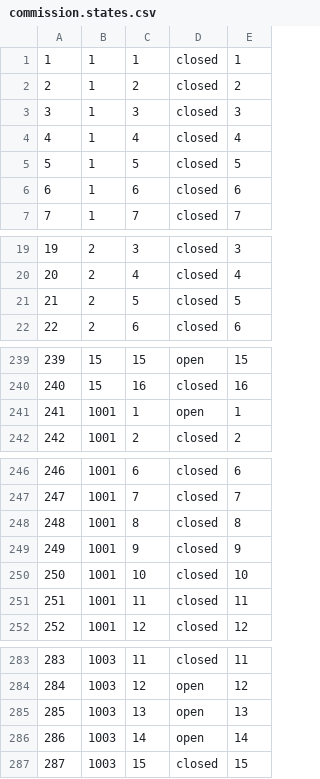
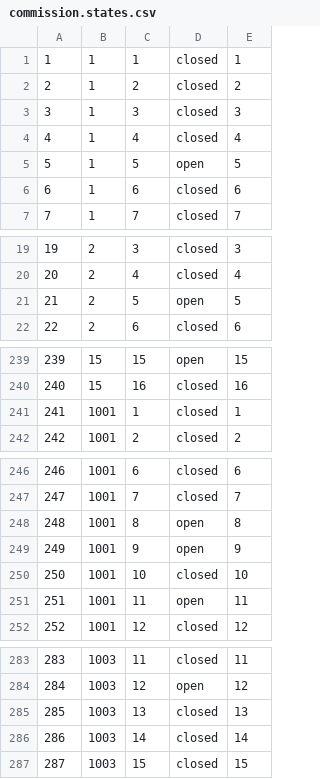
Before and after one commit to james-barnard/nitrobrew, a CSV file: data/commission.states.csv, drawn as a sheet; only a part is shown, gaps mark what is left out; the diff covers the shown part only.

Commit message:
tweaks to commission programs

```diff
--- a/data/commission.states.csv
+++ b/data/commission.states.csv
@@ -4,3 +4,3 @@
 4,1,4,closed,4
-5,1,5,closed,5
+5,1,5,open,5
 6,1,6,closed,6
@@ -20,3 +20,3 @@
 20,2,4,closed,4
-21,2,5,closed,5
+21,2,5,open,5
 22,2,6,closed,6
@@ -240,3 +240,3 @@
 240,15,16,closed,16
-241,1001,1,open,1
+241,1001,1,closed,1
 242,1001,2,closed,2
@@ -247,6 +247,6 @@
 247,1001,7,closed,7
-248,1001,8,closed,8
-249,1001,9,closed,9
+248,1001,8,open,8
+249,1001,9,open,9
 250,1001,10,closed,10
-251,1001,11,closed,11
+251,1001,11,open,11
 252,1001,12,closed,12
@@ -284,4 +284,4 @@
 284,1003,12,open,12
-285,1003,13,open,13
-286,1003,14,open,14
+285,1003,13,closed,13
+286,1003,14,closed,14
 287,1003,15,closed,15
```
Also changed, not shown: 1 edited cell elsewhere in this file, data/commission.steps.csv, 1 other file.
